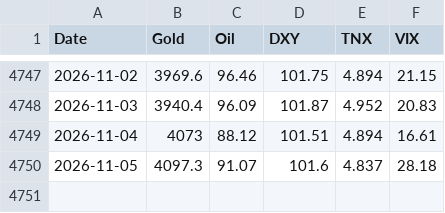
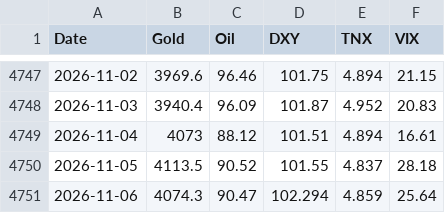
Before and after one commit to amonaipitf-ai/trading-ml, a CSV file: data/prices.csv, drawn as a sheet; only a part is shown, gaps mark what is left out.

```diff
--- a/data/prices.csv
+++ b/data/prices.csv
@@ -4749,2 +4749,3 @@ Date,Gold,Oil,DXY,TNX,VIX
 2026-11-04,4073,88.12,101.51,4.894,16.61
-2026-11-05,4097.3,91.07,101.6,4.837,28.18
+2026-11-05,4113.5,90.52,101.55,4.837,28.18
+2026-11-06,4074.3,90.47,102.294,4.859,25.64
```
Also changed, not shown: data/forecast_log.csv, output/forecast_latest_h1.csv, 15 other files.
